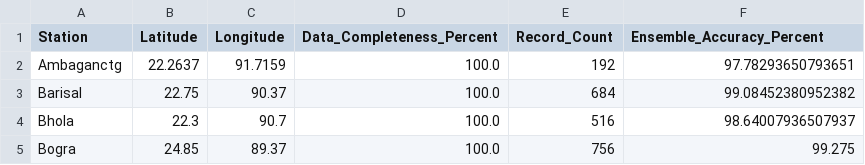
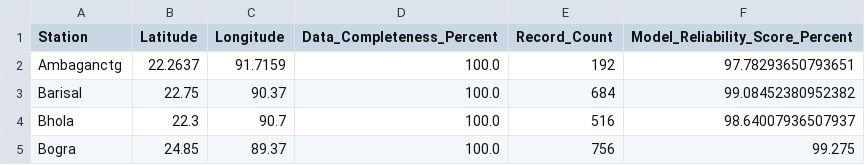
Before and after one commit to alamin5G/DroughtClassificationTest, a CSV file: tables/table_4_station_performance.csv, drawn as a sheet; only a part is shown.

Commit message:
update station performance

```diff
--- a/tables/table_4_station_performance.csv
+++ b/tables/table_4_station_performance.csv
@@ -1,2 +1,2 @@
-Station,Latitude,Longitude,Data_Completeness_Percent,Record_Count,Ensemble_Accuracy_Percent
+Station,Latitude,Longitude,Data_Completeness_Percent,Record_Count,Model_Reliability_Score_Percent
 Ambaganctg,22.2637,91.7159,100.0,192,97.78293650793651
```
Also changed, not shown: 3 other files.
